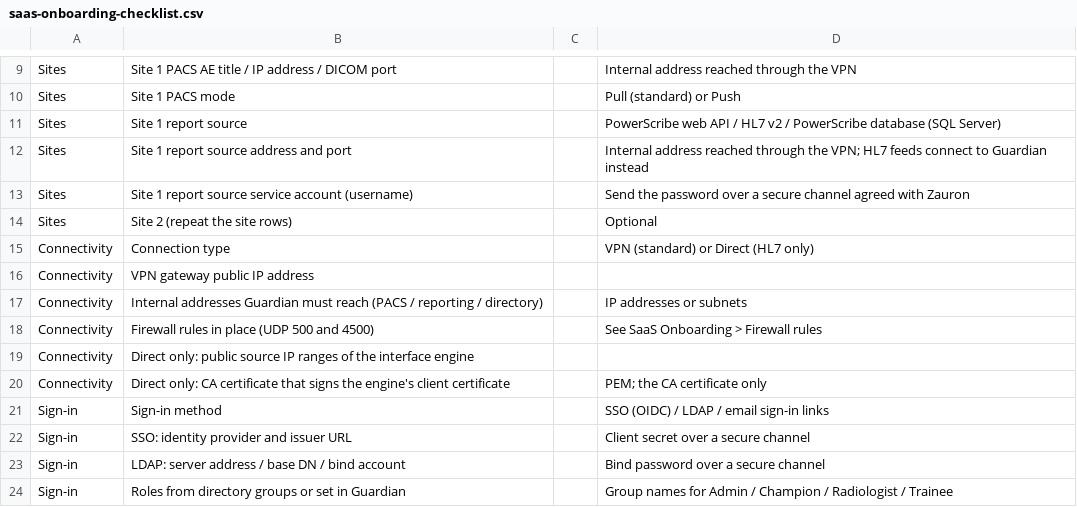
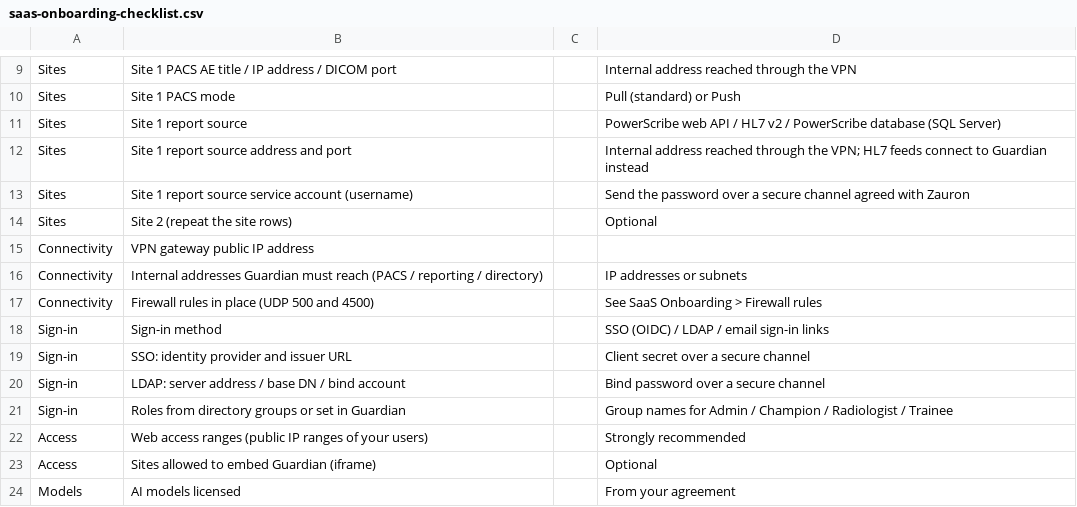
Before and after one commit to Zauron-Labs/guardian-pro-gitbook, a CSV file: docs/saas-onboarding-checklist.csv, drawn as a sheet; only a part is shown, gaps mark what is left out; the shorter side is filled out with more unchanged rows; the diff names each change by its address in the sheet, - before the commit and + after, or states it on an @@ line.

```diff
--- a/docs/saas-onboarding-checklist.csv
+++ b/docs/saas-onboarding-checklist.csv
-row 15: Connectivity | Connection type |  | VPN (standard) or Direct (HL7 only)
-row 19: Connectivity | Direct only: public source IP ranges of the interface engine
-row 20: Connectivity | Direct only: CA certificate that signs the engine's client certificate |  | PEM; the CA certificate only
```
Also changed, not shown: 3 other files.
